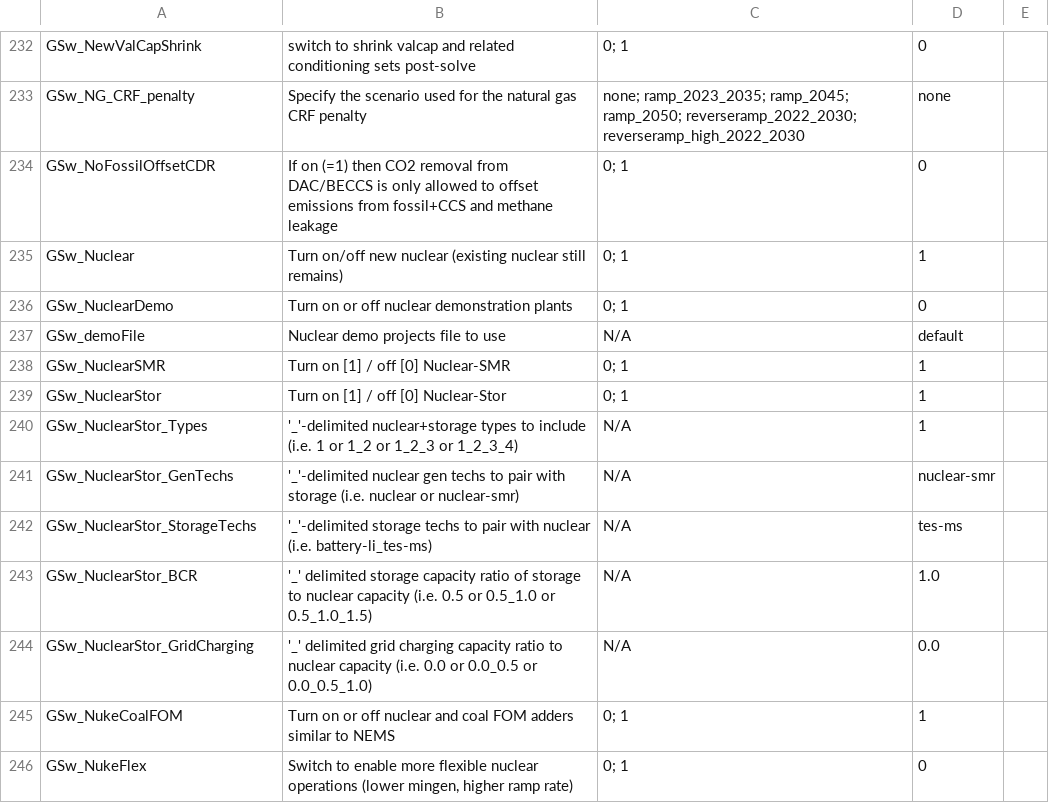
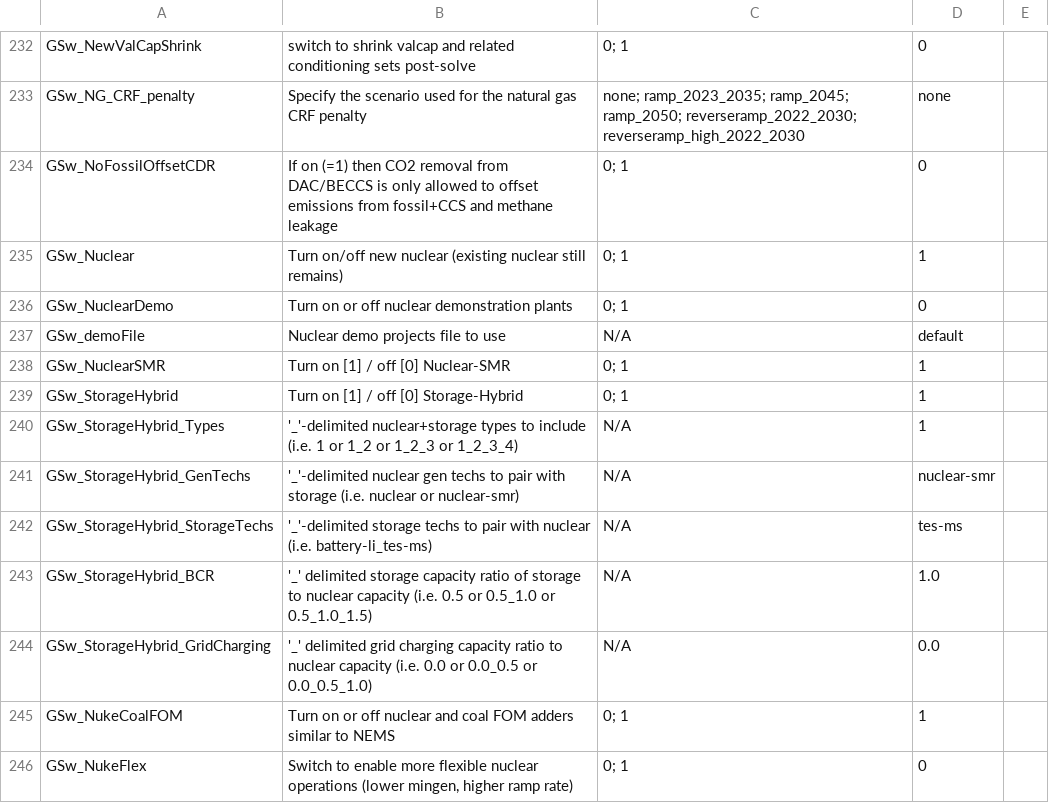
Before and after one commit to ethan-r-gallup/ReEDS-hybrid-plant, a CSV file: cases.csv, drawn as a sheet; only a part is shown, gaps mark what is left out.

Commit message:
refactor: rename nuclear_stor -> storage_hybrid, storage_hybrid superset -> hybrid_plant

```diff
--- a/cases.csv
+++ b/cases.csv
@@ -238,8 +238,8 @@ GSw_demoFile,Nuclear demo projects file to use,N/A,default,
 GSw_NuclearSMR,Turn on [1] / off [0] Nuclear-SMR,0; 1,1,
-GSw_NuclearStor,Turn on [1] / off [0] Nuclear-Stor,0; 1,1,
-GSw_NuclearStor_Types,'_'-delimited nuclear+storage types to include (i.e. 1 or 1_2 or 1_2_3 or 1_2_3_4),N/A,1,
-GSw_NuclearStor_GenTechs,'_'-delimited nuclear gen techs to pair with storage (i.e. nuclear or nuclear-smr),N/A,nuclear-smr,
-GSw_NuclearStor_StorageTechs,'_'-delimited storage techs to pair with nuclear (i.e. battery-li_tes-ms),N/A,tes-ms,
-GSw_NuclearStor_BCR,'_' delimited storage capacity ratio of storage to nuclear capacity (i.e. 0.5 or 0.5_1.0 or 0.5_1.0_1.5),N/A,1.0,
-GSw_NuclearStor_GridCharging,'_' delimited grid charging capacity ratio to nuclear capacity (i.e. 0.0 or 0.0_0.5 or 0.0_0.5_1.0),N/A,0.0,
+GSw_StorageHybrid,Turn on [1] / off [0] Storage-Hybrid,0; 1,1,
+GSw_StorageHybrid_Types,'_'-delimited nuclear+storage types to include (i.e. 1 or 1_2 or 1_2_3 or 1_2_3_4),N/A,1,
+GSw_StorageHybrid_GenTechs,'_'-delimited nuclear gen techs to pair with storage (i.e. nuclear or nuclear-smr),N/A,nuclear-smr,
+GSw_StorageHybrid_StorageTechs,'_'-delimited storage techs to pair with nuclear (i.e. battery-li_tes-ms),N/A,tes-ms,
+GSw_StorageHybrid_BCR,'_' delimited storage capacity ratio of storage to nuclear capacity (i.e. 0.5 or 0.5_1.0 or 0.5_1.0_1.5),N/A,1.0,
+GSw_StorageHybrid_GridCharging,'_' delimited grid charging capacity ratio to nuclear capacity (i.e. 0.0 or 0.0_0.5 or 0.0_0.5_1.0),N/A,0.0,
 GSw_NukeCoalFOM,Turn on or off nuclear and coal FOM adders similar to NEMS,0; 1,1,
```
Also changed, not shown: cases_nuclearstor_combined.csv, cases_nuclearstor_gridcharging.csv, 27 other files.
